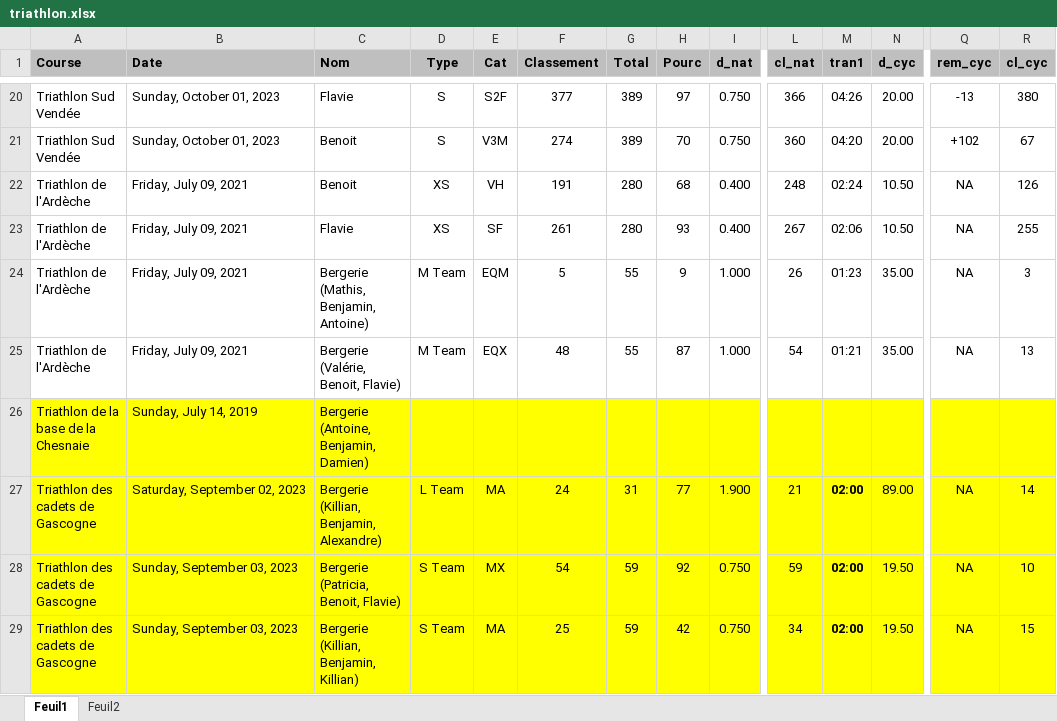
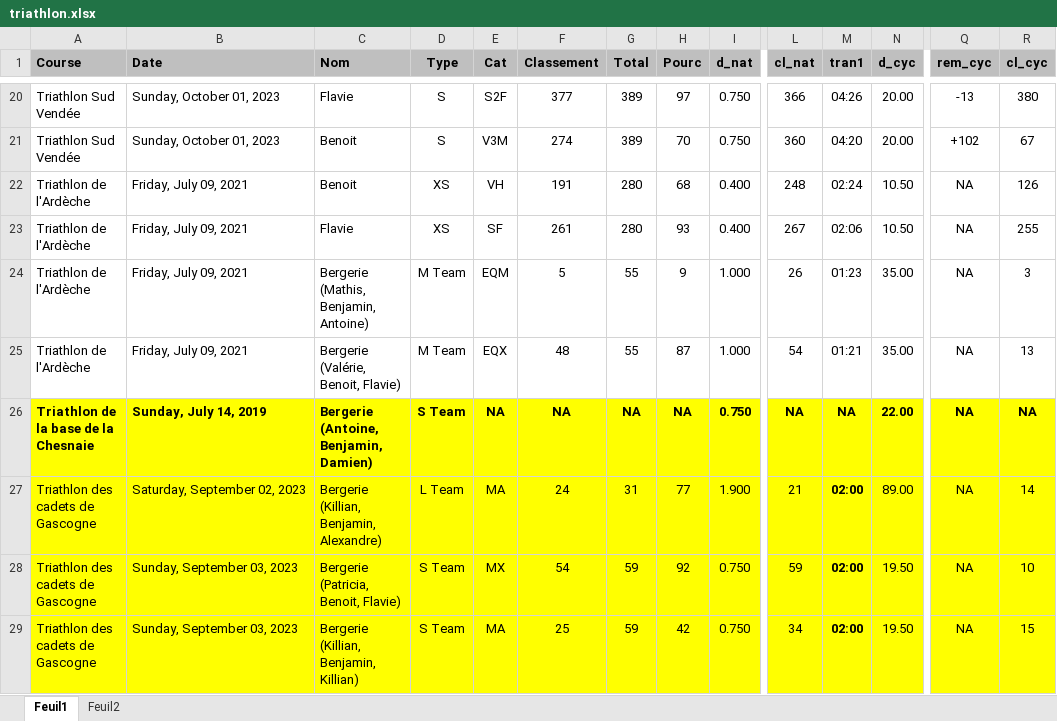
Before and after one commit to bbellier/mysport, an Excel workbook: tri/triathlon.xlsx, sheet Feuil1, drawn as a sheet; only a part is shown, gaps mark what is left out; values as stored, in another font and other column widths than the file's, no borders; removed rows and columns are numbered as before the commit, all else as after; rows hold the shown columns only; the diff names each change by its address in the sheet, - before the commit and + after, or states it on an @@ line.

```diff
--- a/tri/triathlon.xlsx (sheet Feuil1)
+++ b/tri/triathlon.xlsx (sheet Feuil1)
-row 26: Triathlon de la base de la Chesnaie | Sunday, July 14, 2019 | Bergerie (Antoine, Benjamin, Damien)
+row 26: Triathlon de la base de la Chesnaie | Sunday, July 14, 2019 | Bergerie (Antoine, Benjamin, Damien) | S Team | NA | NA | NA | NA | 0.750 | NA | NA | 22.00 | NA | NA
```
Also changed, not shown: 25 other files.
